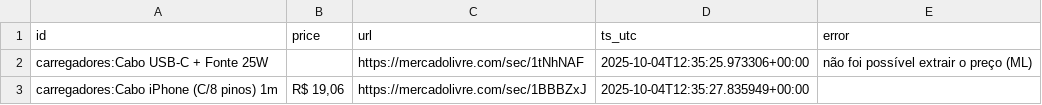
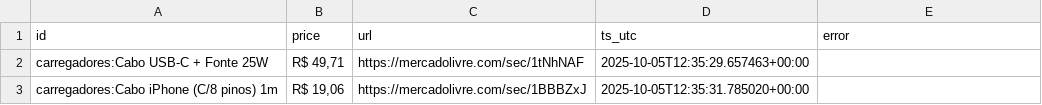
Before and after one commit to Eduardohmn/raspador, a CSV file: data/latest_prices.csv, drawn as a sheet.

```diff
--- a/data/latest_prices.csv
+++ b/data/latest_prices.csv
@@ -1,3 +1,3 @@
 id,price,url,ts_utc,error
-carregadores:Cabo USB-C + Fonte 25W,,https://mercadolivre.com/sec/1tNhNAF,2025-10-04T12:35:25.973306+00:00,não foi possível extrair o preço (ML)
-carregadores:Cabo iPhone (C/8 pinos) 1m,"R$ 19,06",https://mercadolivre.com/sec/1BBBZxJ,2025-10-04T12:35:27.835949+00:00,
+carregadores:Cabo USB-C + Fonte 25W,"R$ 49,71",https://mercadolivre.com/sec/1tNhNAF,2025-10-05T12:35:29.657463+00:00,
+carregadores:Cabo iPhone (C/8 pinos) 1m,"R$ 19,06",https://mercadolivre.com/sec/1BBBZxJ,2025-10-05T12:35:31.785020+00:00,
```
Also changed, not shown: 1 other file.
